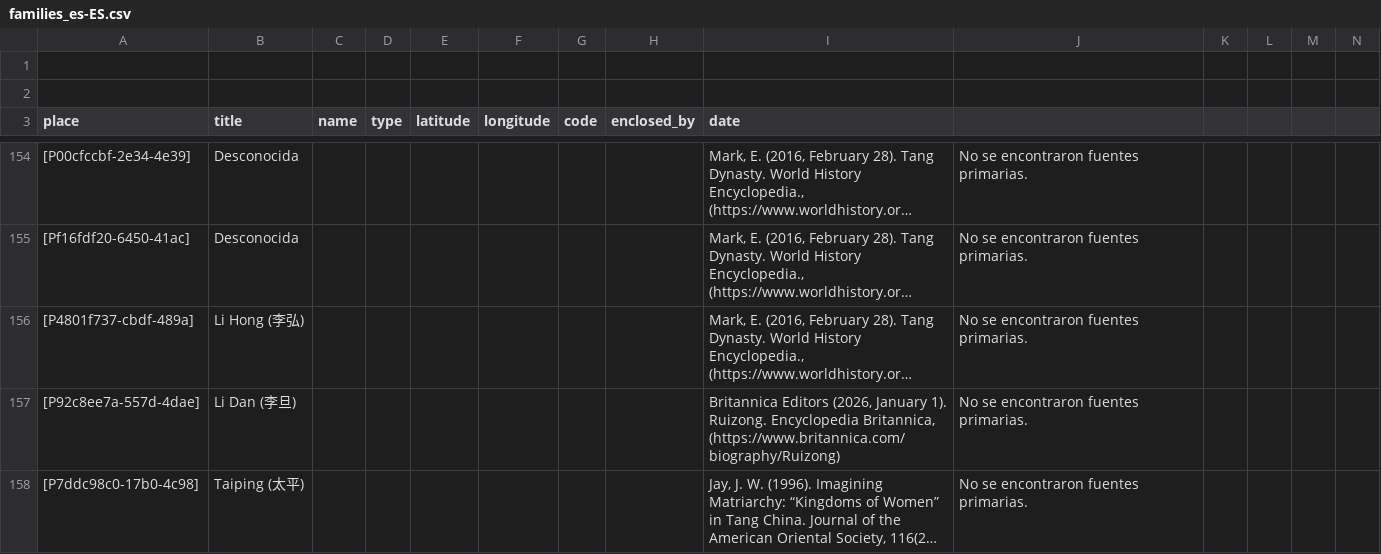
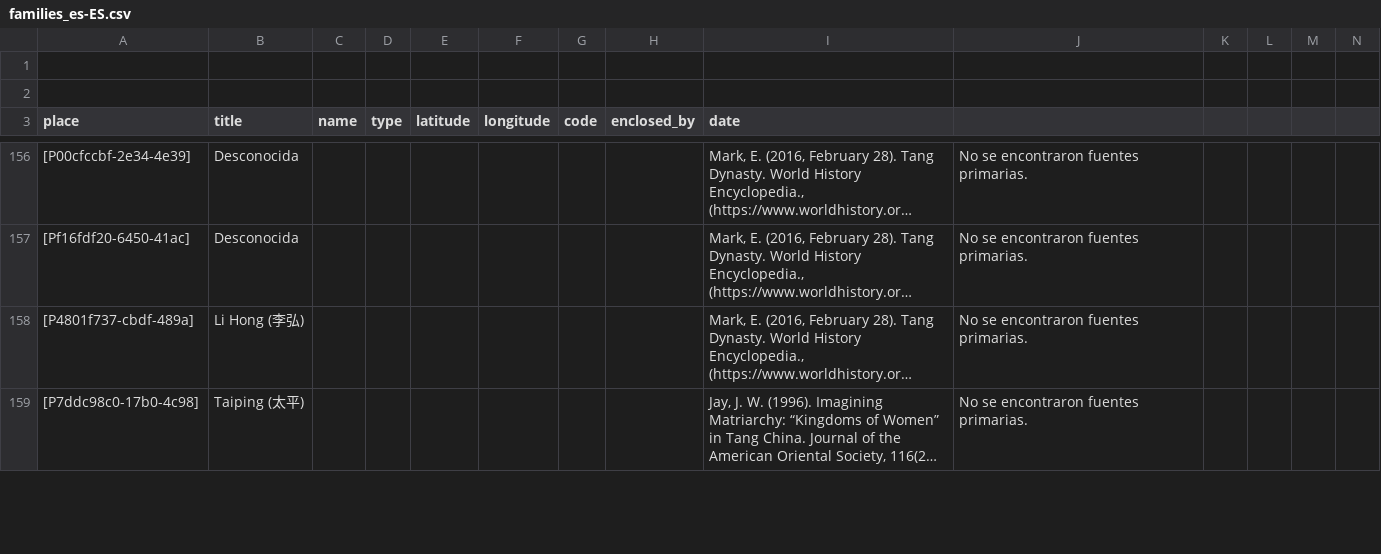
Before and after one commit to historytracers/historytracers, a CSV file: csv/families_es-ES.csv, drawn as a sheet; only a part is shown, gaps mark what is left out; long unchanged cells end in …; removed rows and columns are numbered as before the commit, all else as after; rows hold the shown columns only; the diff covers the shown part only; the diff names each change by its address in the sheet, - before the commit and + after, or states it on an @@ line.

```diff
--- a/csv/families_es-ES.csv
+++ b/csv/families_es-ES.csv
-row 157: [P92c8ee7a-557d-4dae] | Li Dan (李旦) |  |  |  |  |  |  | Britannica Editors (2026, January 1). Ruizong. Encyclopedia Britannica, (https://www.britannica.com/biography/Ruizong) | No se encontraron fuentes primarias.
```
Also changed, not shown: 5 added rows elsewhere in this file, csv/6b792765-ed45-4289-9350-82bc7204d44e_en-US.csv, csv/6b792765-ed45-4289-9350-82bc7204d44e_es-ES.csv, 6 other files.
